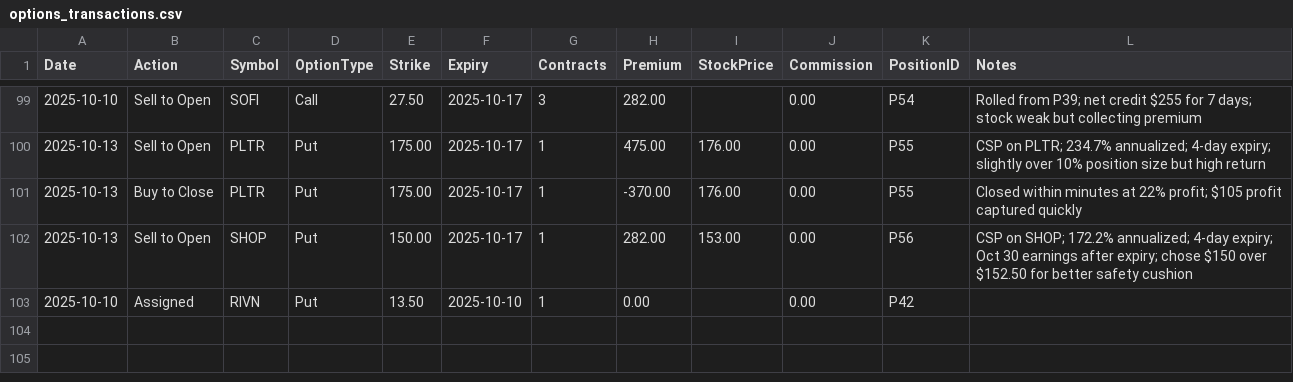
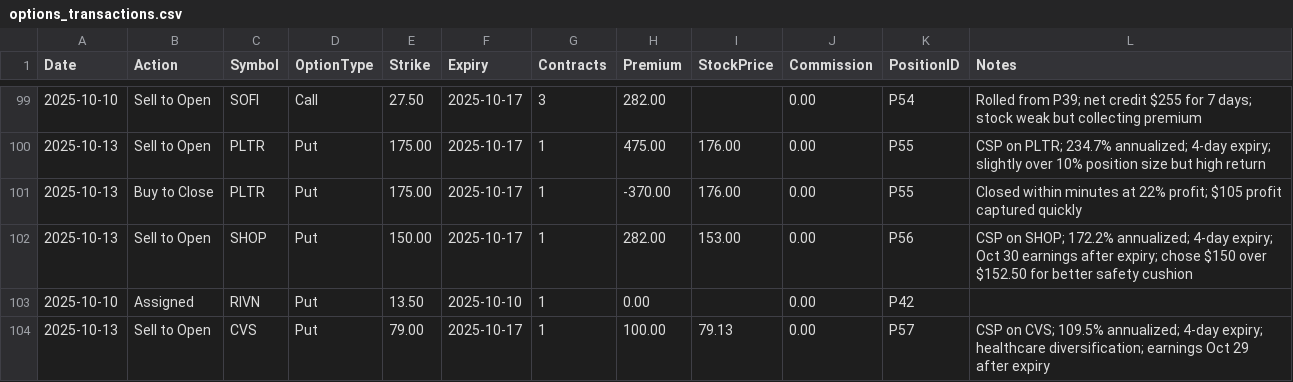
Before and after one commit to emanuelefaja/options, a CSV file: data/options_transactions.csv, drawn as a sheet; only a part is shown, gaps mark what is left out.

```diff
--- a/data/options_transactions.csv
+++ b/data/options_transactions.csv
@@ -103 +103,2 @@ Date,Action,Symbol,OptionType,Strike,Expiry,Contracts,Premium,StockPrice,Commiss
 2025-10-10,Assigned,RIVN,Put,13.50,2025-10-10,1,0.00,,0.00,P42,
+2025-10-13,Sell to Open,CVS,Put,79.00,2025-10-17,1,100.00,79.13,0.00,P57,CSP on CVS; 109.5% annualized; 4-day expiry; healthcare diversification; earnings Oct 29 after expiry
```
Also changed, not shown: data/sectors.csv.
